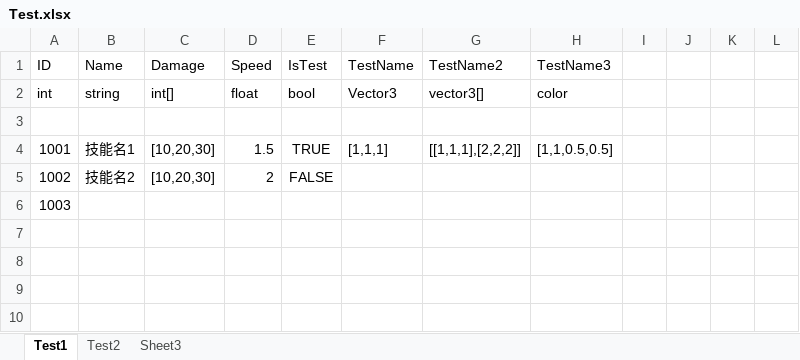
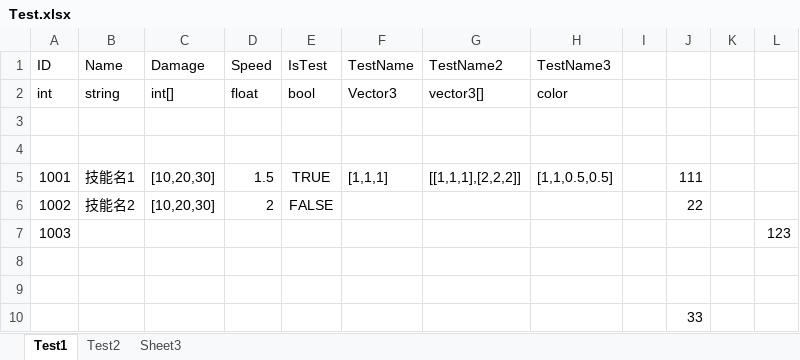
Before and after one commit to git-hxl/FastDev, an Excel workbook: Assets/StreamingAssets/ExcelConfig/Test.xlsx, sheet Test1, drawn as a sheet; values as stored, in another font and other column widths than the file's, no borders; addresses are those after the commit; the diff names each change by its address in the sheet, - before the commit and + after, or states it on an @@ line.

```diff
--- a/Assets/StreamingAssets/ExcelConfig/Test.xlsx (sheet Test1)
+++ b/Assets/StreamingAssets/ExcelConfig/Test.xlsx (sheet Test1)
+row 4: (empty)
-J5: (empty)
+J5: 111
-J6: (empty)
+J6: 22
-L7: (empty)
+L7: 123
+row 8: (empty)
+row 9: (empty)
+row 10:  |  |  |  |  |  |  |  |  | 33
```
Also changed, not shown: sheet Test2, Assets/StreamingAssets/MultiLanguage.xlsx, 41 other files.
